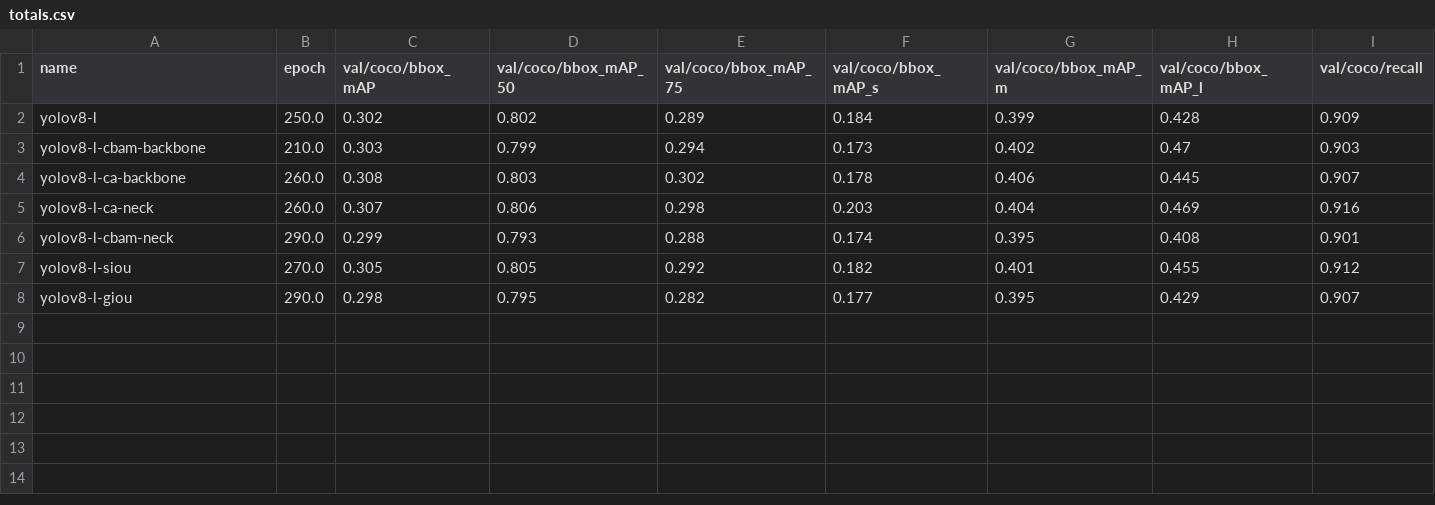
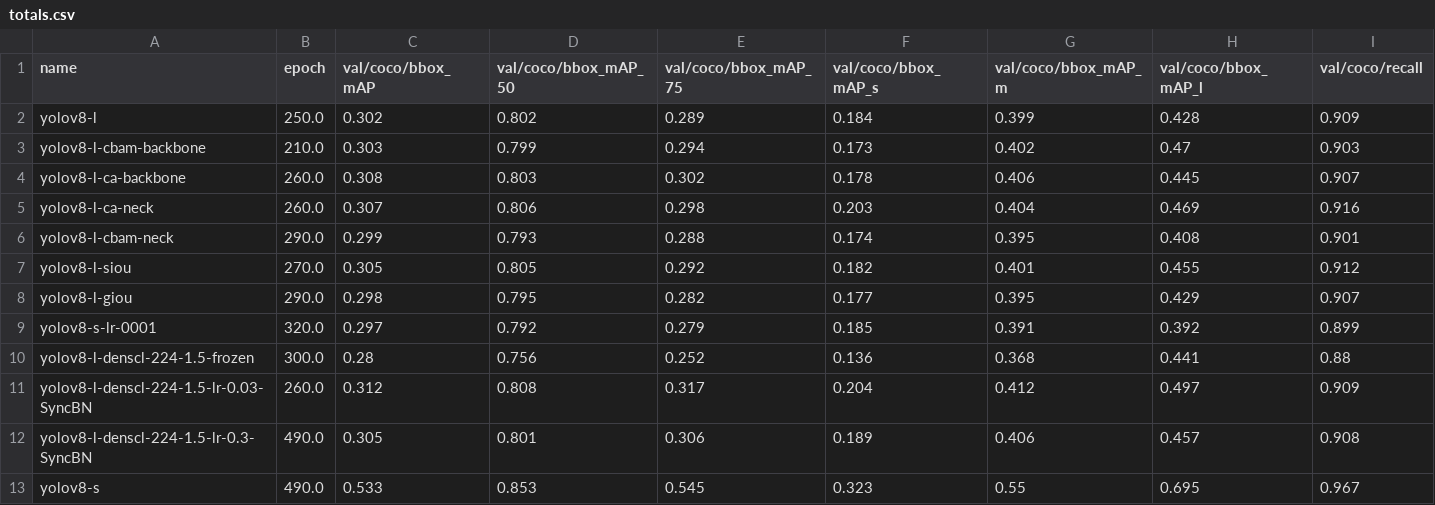
Before and after one commit to cdhhhhhhh/ag-pro, a CSV file: leaf_model/totals.csv, drawn as a sheet; only a part is shown; rows hold the shown columns only; the diff names each change by its address in the sheet, - before the commit and + after, or states it on an @@ line.

Commit message:
add yolov8-s

```diff
--- a/leaf_model/totals.csv
+++ b/leaf_model/totals.csv
+row 9: yolov8-s-lr-0001 | 320.0 | 0.297 | 0.792 | 0.279 | 0.185 | 0.391 | 0.392 | 0.899
+row 10: yolov8-l-denscl-224-1.5-frozen | 300.0 | 0.28 | 0.756 | 0.252 | 0.136 | 0.368 | 0.441 | 0.88
+row 11: yolov8-l-denscl-224-1.5-lr-0.03-SyncBN | 260.0 | 0.312 | 0.808 | 0.317 | 0.204 | 0.412 | 0.497 | 0.909
+row 12: yolov8-l-denscl-224-1.5-lr-0.3-SyncBN | 490.0 | 0.305 | 0.801 | 0.306 | 0.189 | 0.406 | 0.457 | 0.908
+row 13: yolov8-s | 490.0 | 0.533 | 0.853 | 0.545 | 0.323 | 0.55 | 0.695 | 0.967
```
Also changed, not shown: 24 other files.
